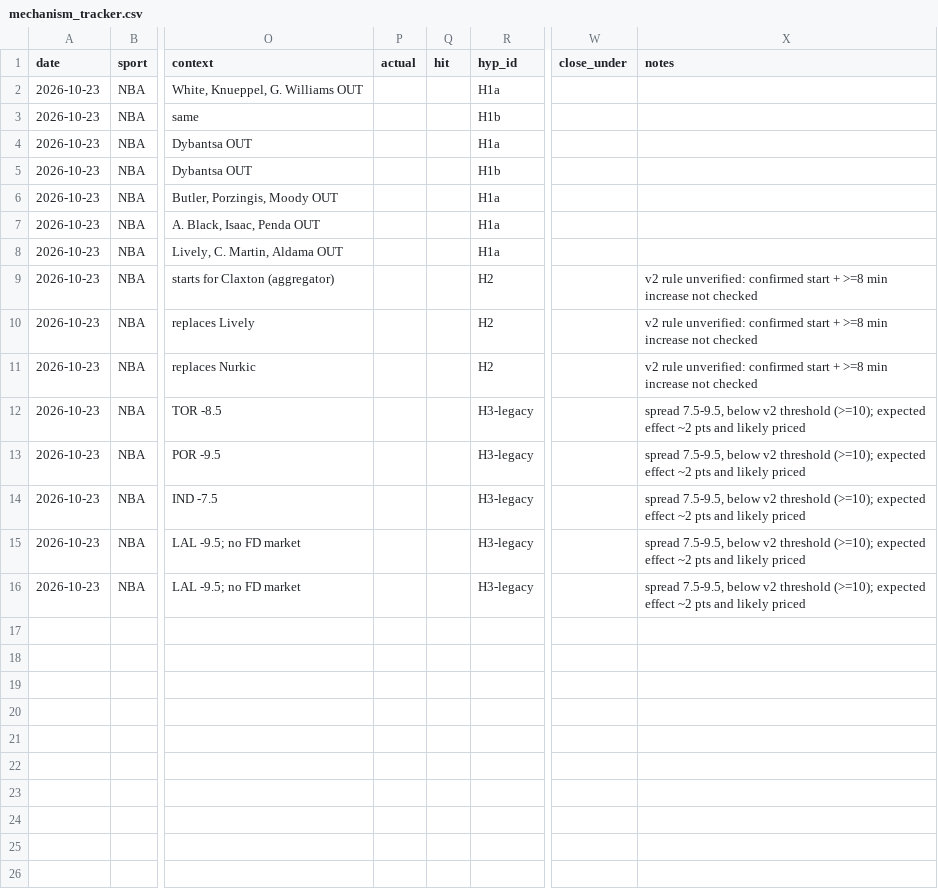
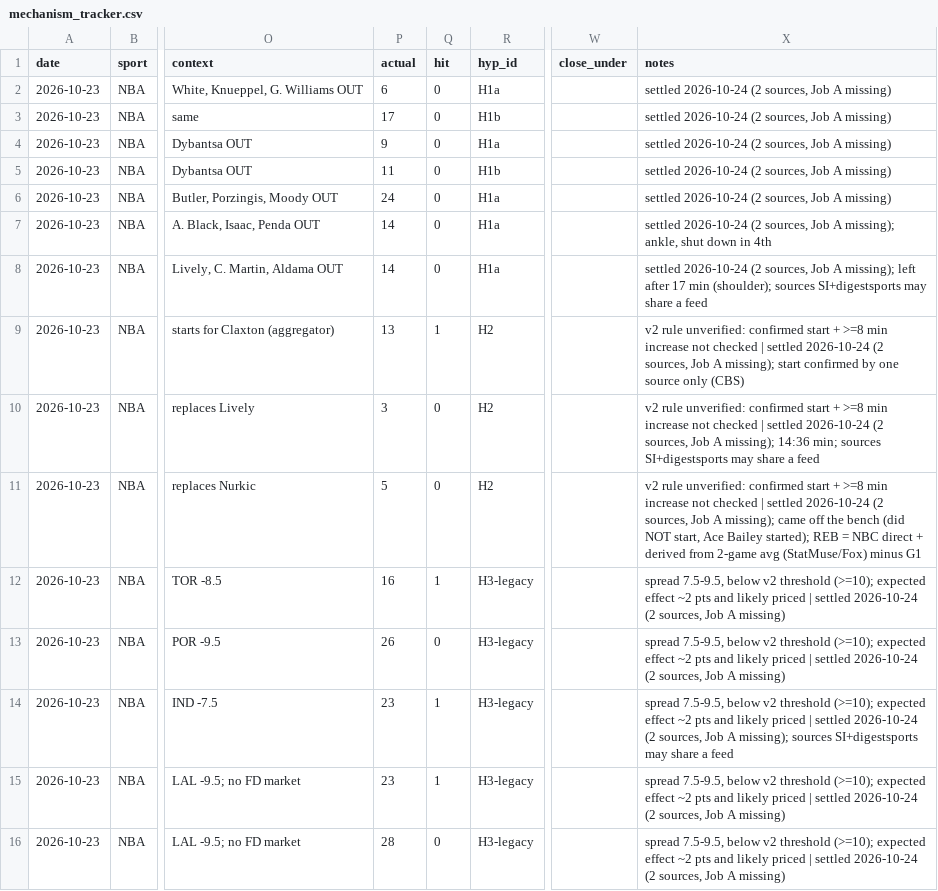
Before and after one commit to bjarthur-dev/prop-lab, a CSV file: Record/mechanism_tracker.csv, drawn as a sheet; only a part is shown, gaps mark what is left out; the diff names each change by its address in the sheet, - before the commit and + after, or states it on an @@ line.

```diff
--- a/Record/mechanism_tracker.csv
+++ b/Record/mechanism_tracker.csv
-P2 (actual): (empty)
+P2 (actual): 6
-Q2:Q8 (hit): (empty)
+Q2:Q8 (hit): 0
-X2:X6 (notes): (empty)
+X2:X6 (notes): settled 2026-10-24 (2 sources, Job A missing)
-P3 (actual): (empty)
+P3 (actual): 17
-P4 (actual): (empty)
+P4 (actual): 9
-P5 (actual): (empty)
+P5 (actual): 11
-P6 (actual): (empty)
+P6 (actual): 24
-P7:P8 (actual): (empty)
+P7:P8 (actual): 14
-X7 (notes): (empty)
+X7 (notes): settled 2026-10-24 (2 sources, Job A missing); ankle, shut down in 4th
-X8 (notes): (empty)
+X8 (notes): settled 2026-10-24 (2 sources, Job A missing); left after 17 min (shoulder); sources SI+digestsports may share a feed
-P9 (actual): (empty)
+P9 (actual): 13
-Q9 (hit): (empty)
+Q9 (hit): 1
-X9 (notes): …not checked
+X9 (notes): …not checked | settled 2026-10-24 (2 sources, Job A missing); start confirmed by one source only (CBS)
-P10 (actual): (empty)
+P10 (actual): 3
-Q10:Q11 (hit): (empty)
+Q10:Q11 (hit): 0
-X10 (notes): …not checked
+X10 (notes): …not checked | settled 2026-10-24 (2 sources, Job A missing); 14:36 min; sources SI+digestsports may share a feed
-P11 (actual): (empty)
+P11 (actual): 5
-X11 (notes): …not checked
+X11 (notes): …not checked | settled 2026-10-24 (2 sources, Job A missing); came off the bench (did NOT start, Ace Bailey started); REB = NBC direct + derived from 2-game avg (StatMuse/Fox) minus G1
-P12 (actual): (empty)
+P12 (actual): 16
-Q12 (hit): (empty)
+Q12 (hit): 1
-X12:X13 (notes): …likely priced
+X12:X13 (notes): …likely priced | settled 2026-10-24 (2 sources, Job A missing)
-P13 (actual): (empty)
+P13 (actual): 26
-Q13 (hit): (empty)
+Q13 (hit): 0
-P14:P15 (actual): (empty)
+P14:P15 (actual): 23
-Q14:Q15 (hit): (empty)
+Q14:Q15 (hit): 1
-X14 (notes): …likely priced
+X14 (notes): …likely priced | settled 2026-10-24 (2 sources, Job A missing); sources SI+digestsports may share a feed
-X15:X16 (notes): …likely priced
+X15:X16 (notes): …likely priced | settled 2026-10-24 (2 sources, Job A missing)
-P16 (actual): (empty)
+P16 (actual): 28
-Q16 (hit): (empty)
+Q16 (hit): 0
```
Also changed, not shown: 5 other files.
